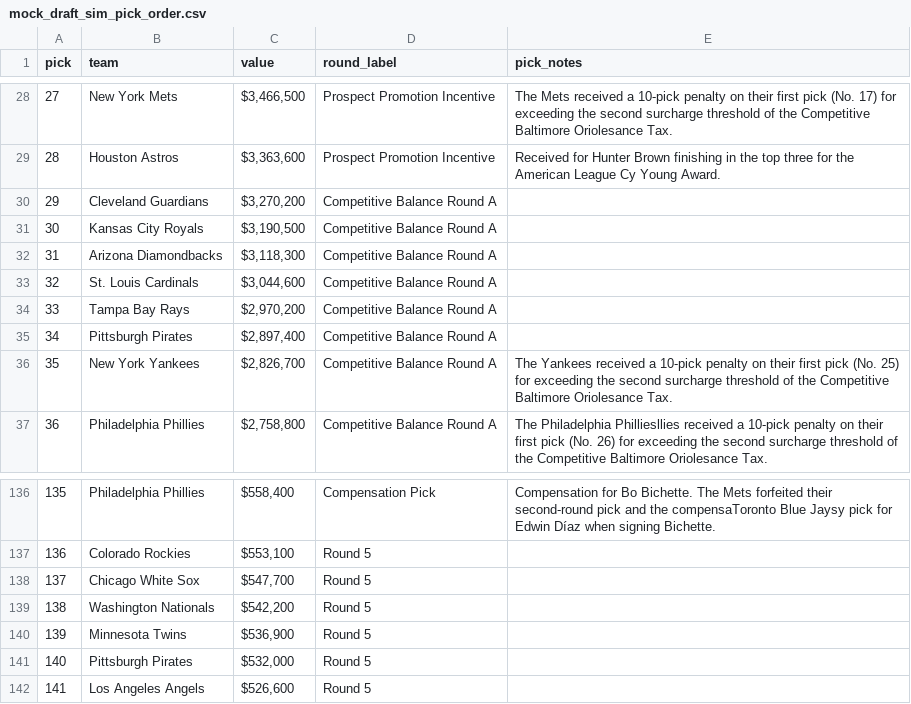
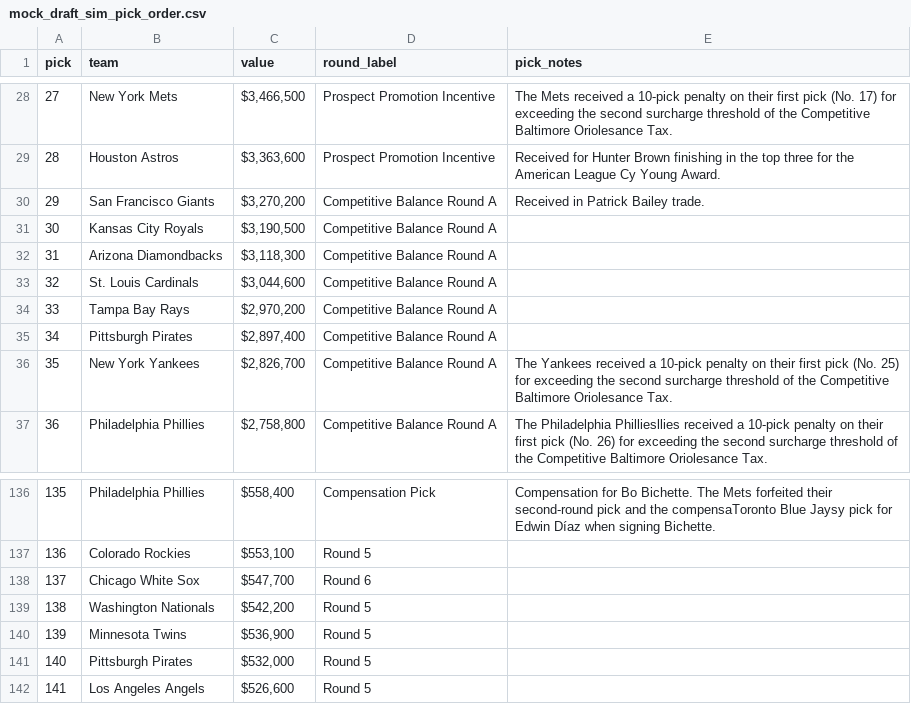
Before and after one commit to jeremyjbowers/over_slot, a CSV file: draftboard/data/mock_draft_sim_pick_order.csv, drawn as a sheet; only a part is shown, gaps mark what is left out.

Commit message:
giants / guards

```diff
--- a/draftboard/data/mock_draft_sim_pick_order.csv
+++ b/draftboard/data/mock_draft_sim_pick_order.csv
@@ -29,3 +29,3 @@ pick,team,value,round_label,pick_notes
 28,Houston Astros,"$3,363,600",Prospect Promotion Incentive,Received for Hunter Brown finishing in the top three for the American League Cy Young Award.
-29,Cleveland Guardians,"$3,270,200",Competitive Balance Round A,
+29,San Francisco Giants,"$3,270,200",Competitive Balance Round A,Received in Patrick Bailey trade.
 30,Kansas City Royals,"$3,190,500",Competitive Balance Round A,
@@ -137,3 +137,3 @@ pick,team,value,round_label,pick_notes
 136,Colorado Rockies,"$553,100",Round 5,
-137,Chicago White Sox,"$547,700",Round 5,
+137,Chicago White Sox,"$547,700",Round 6,
 138,Washington Nationals,"$542,200",Round 5,
```
Also changed, not shown: draftboard/data/mock_draft_sim_team_rules_updated.csv, 2 other files.
